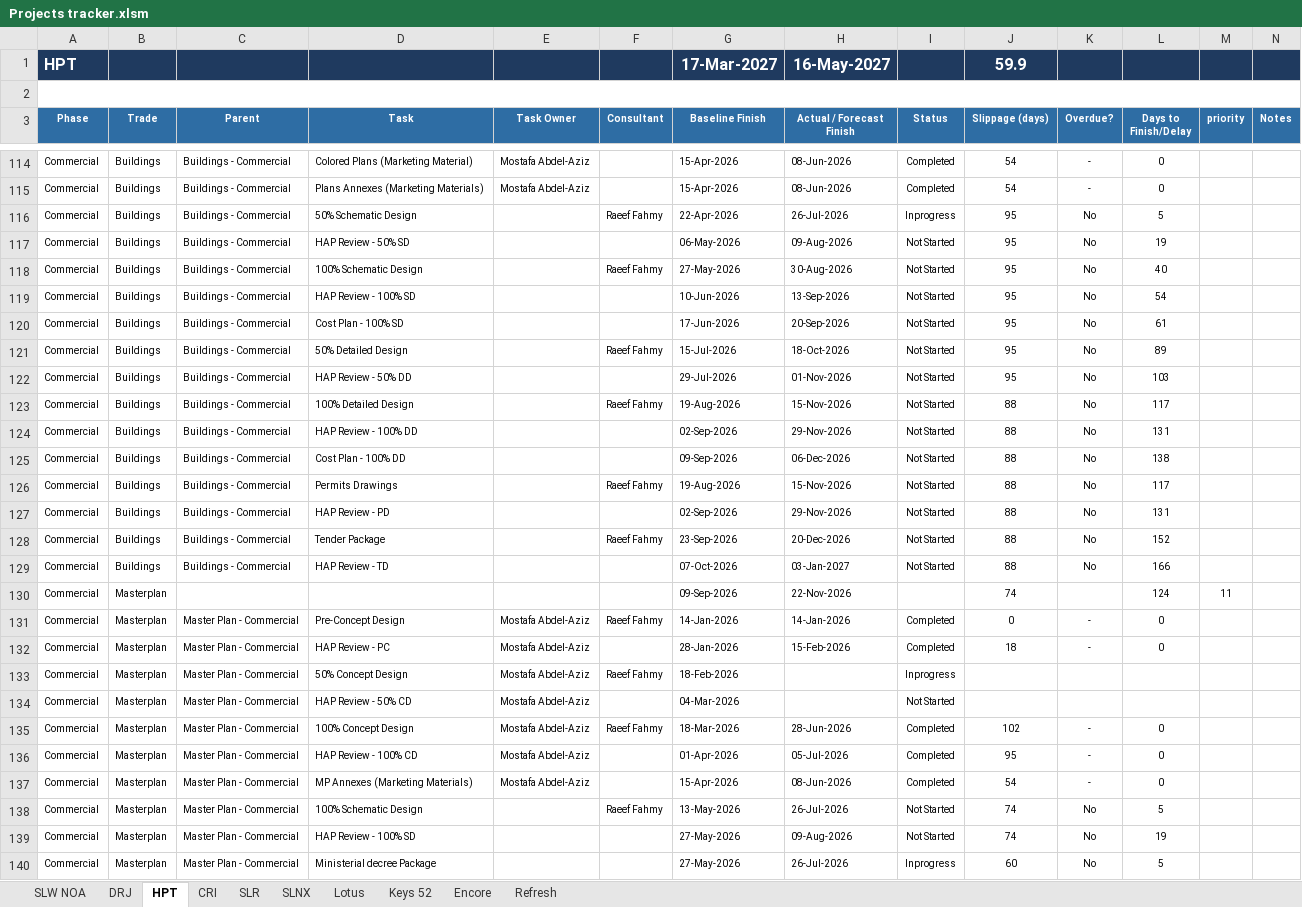
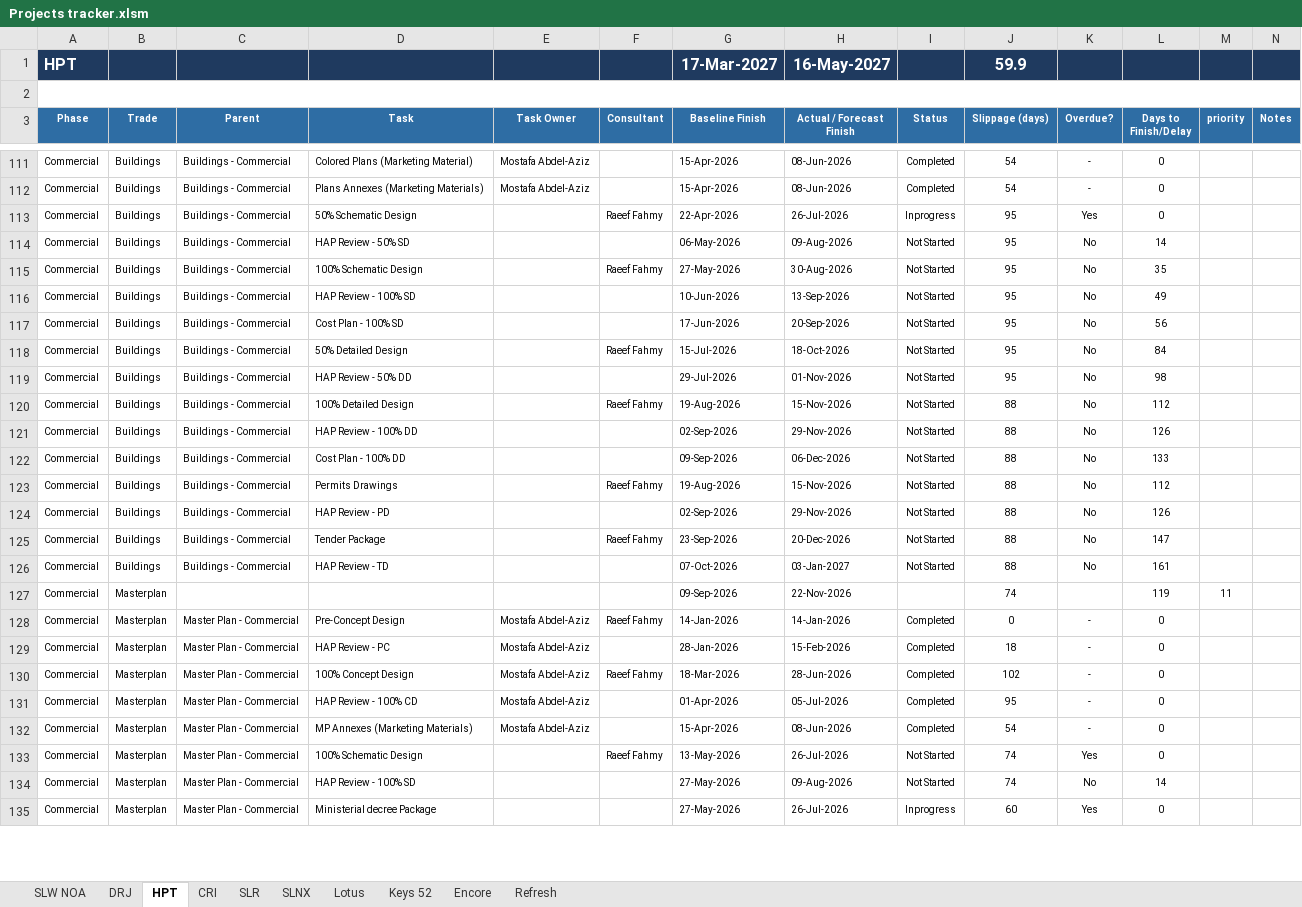
Before and after one commit to Hussammamdouh/HAP, an Excel workbook: Projects tracker.xlsm, sheet HPT, drawn as a sheet; only a part is shown, gaps mark what is left out; values as stored, in another font and other column widths than the file's, no borders; conditional formats not drawn; removed rows and columns are numbered as before the commit, all else as after; the diff covers the shown part only; the diff names each change by its address in the sheet, - before the commit and + after, or states it on an @@ line.

```diff
--- a/Projects tracker.xlsm (sheet HPT)
+++ b/Projects tracker.xlsm (sheet HPT)
-K113 (Overdue?): No
+K113 (Overdue?): Yes
-L113 (Days to Finish/Delay): 5
+L113 (Days to Finish/Delay): 0
-L114 (Days to Finish/Delay): 19
+L114 (Days to Finish/Delay): 14
-L115 (Days to Finish/Delay): 40
+L115 (Days to Finish/Delay): 35
-L116 (Days to Finish/Delay): 54
+L116 (Days to Finish/Delay): 49
-L117 (Days to Finish/Delay): 61
+L117 (Days to Finish/Delay): 56
-L118 (Days to Finish/Delay): 89
+L118 (Days to Finish/Delay): 84
-L119 (Days to Finish/Delay): 103
+L119 (Days to Finish/Delay): 98
-L120 (Days to Finish/Delay): 117
+L120 (Days to Finish/Delay): 112
-L121 (Days to Finish/Delay): 131
+L121 (Days to Finish/Delay): 126
-L122 (Days to Finish/Delay): 138
+L122 (Days to Finish/Delay): 133
-L123 (Days to Finish/Delay): 117
+L123 (Days to Finish/Delay): 112
-L124 (Days to Finish/Delay): 131
+L124 (Days to Finish/Delay): 126
-L125 (Days to Finish/Delay): 152
+L125 (Days to Finish/Delay): 147
-L126 (Days to Finish/Delay): 166
+L126 (Days to Finish/Delay): 161
-L127 (Days to Finish/Delay): 124
+L127 (Days to Finish/Delay): 119
-row 133: Commercial | Masterplan | Master Plan - Commercial | 50% Concept Design | Mostafa Abdel-Aziz | Raeef Fahmy | 18-Feb-2026 |  | Inprogress
-row 134: Commercial | Masterplan | Master Plan - Commercial | HAP Review - 50% CD | Mostafa Abdel-Aziz |  | 04-Mar-2026 |  | Not Started
-K133 (Overdue?): No
+K133 (Overdue?): Yes
-L133 (Days to Finish/Delay): 5
+L133 (Days to Finish/Delay): 0
-L134 (Days to Finish/Delay): 19
+L134 (Days to Finish/Delay): 14
-K135 (Overdue?): No
+K135 (Overdue?): Yes
-L135 (Days to Finish/Delay): 5
+L135 (Days to Finish/Delay): 0
```
Also changed, not shown: 7 added rows, 5 removed rows, 52 edited cells and cell formats elsewhere in this sheet, sheet SLR, sheet SLW NOA, sheet DRJ, sheet Lotus, sheet CRI, sheet Keys 52, 2 more sheets, formulas that keep their value, hidden cells, 1 other file.
